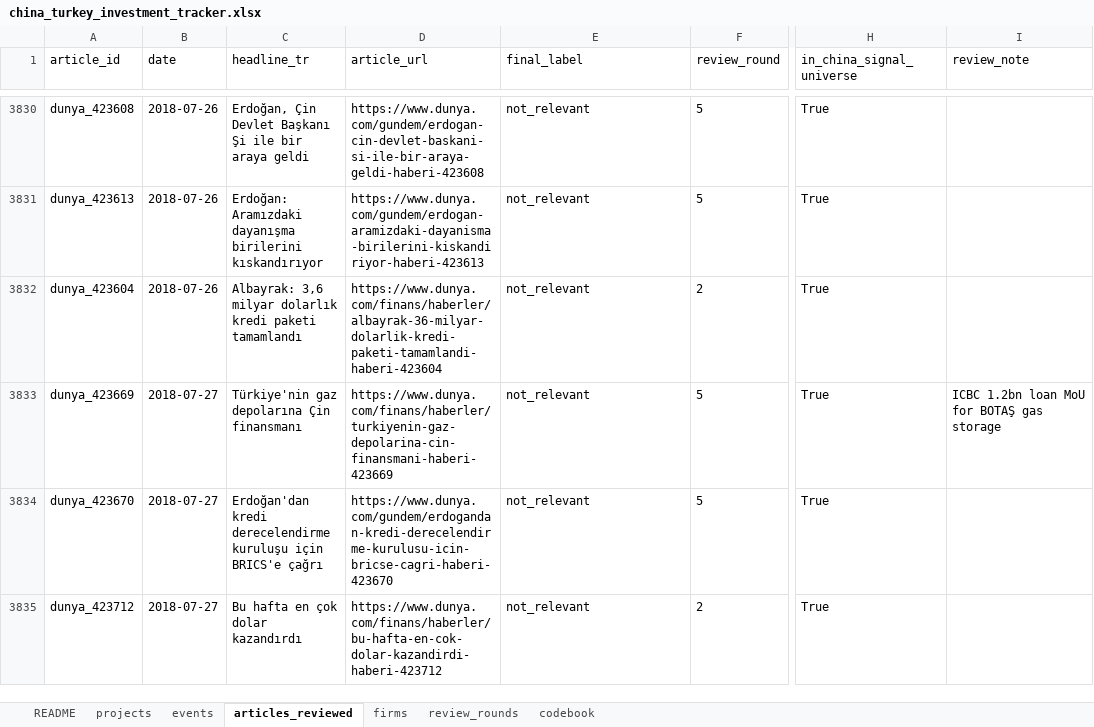
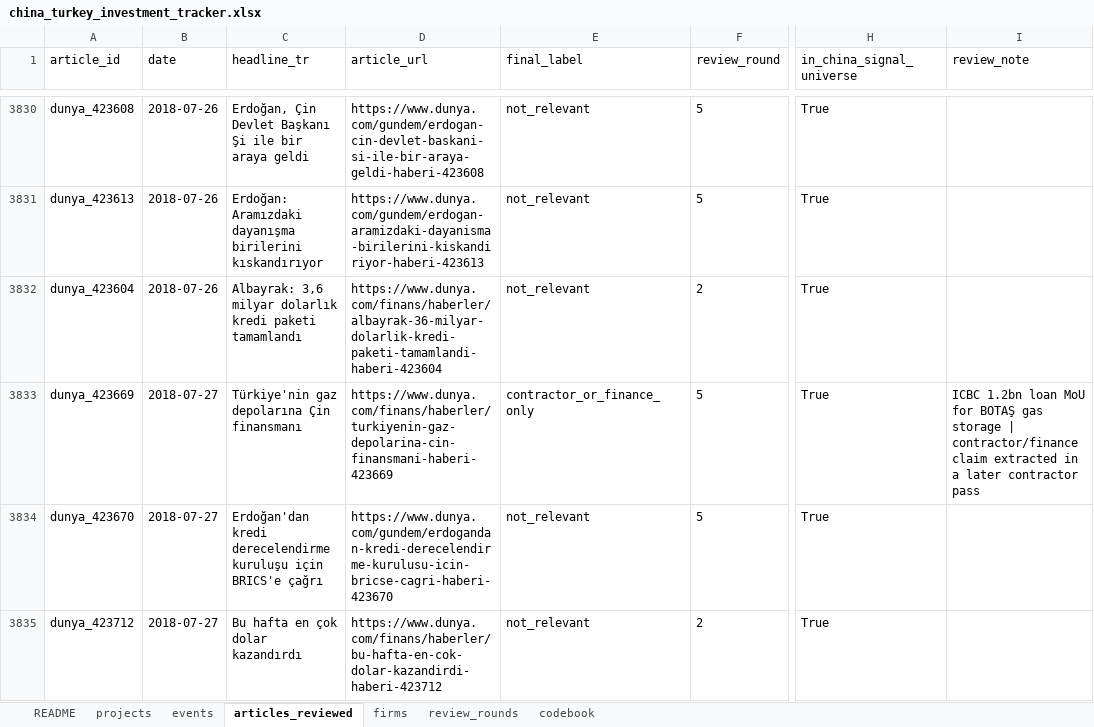
Before and after one commit to osmandemirbag/osmandemirbag.github.io, an Excel workbook: chineseinvestmenttracker/data/china_turkey_investment_tracker.xlsx, sheet articles_reviewed, drawn as a sheet; only a part is shown, gaps mark what is left out; values as stored, in another font and other column widths than the file's, no borders; the diff covers the shown part only; the diff names each change by its address in the sheet, - before the commit and + after, or states it on an @@ line.

```diff
--- a/chineseinvestmenttracker/data/china_turkey_investment_tracker.xlsx (sheet articles_reviewed)
+++ b/chineseinvestmenttracker/data/china_turkey_investment_tracker.xlsx (sheet articles_reviewed)
-E3833 (final_label): not_relevant
+E3833 (final_label): contractor_or_finance_only
-I3833 (review_note): …gas storage
+I3833 (review_note): …gas storage | contractor/finance claim extracted in a later contractor pass
```
Also changed, not shown: 10 edited cells elsewhere in this sheet, sheet events, sheet projects, 6 other files.
